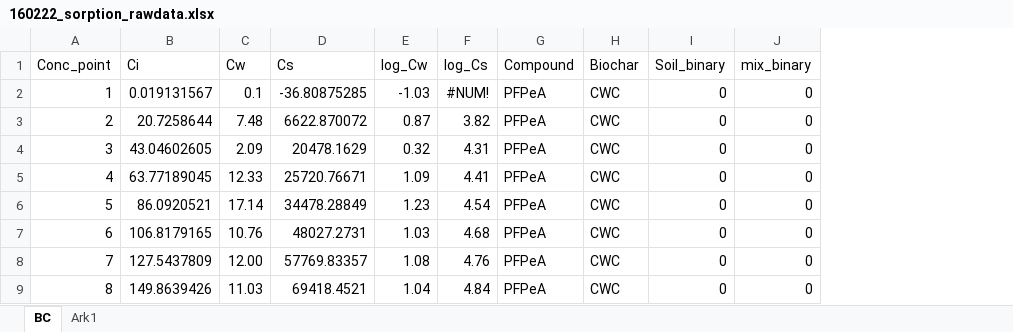
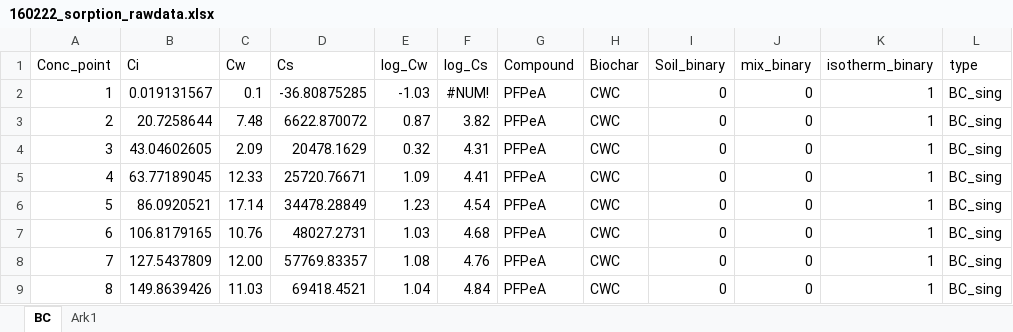
Before and after one commit to katinkakrahn/MSc_Katinka, an Excel workbook: R/data_raw/160222_sorption_rawdata.xlsx, sheet BC, drawn as a sheet; only a part is shown; values as stored, in another font and other column widths than the file's, no borders; conditional formats not drawn; the diff names each change by its address in the sheet, - before the commit and + after, or states it on an @@ line.

```diff
--- a/R/data_raw/160222_sorption_rawdata.xlsx (sheet BC)
+++ b/R/data_raw/160222_sorption_rawdata.xlsx (sheet BC)
+column K (isotherm_binary), rows 2-9: all 1
+column L (type), rows 2-9: all BC_sing
```
Also changed, not shown: R/data_manipulated/010422_Sorption_BC.xlsx, R/data_manipulated/010422_Sorption_BC_mix.xlsx, 45 other files.
